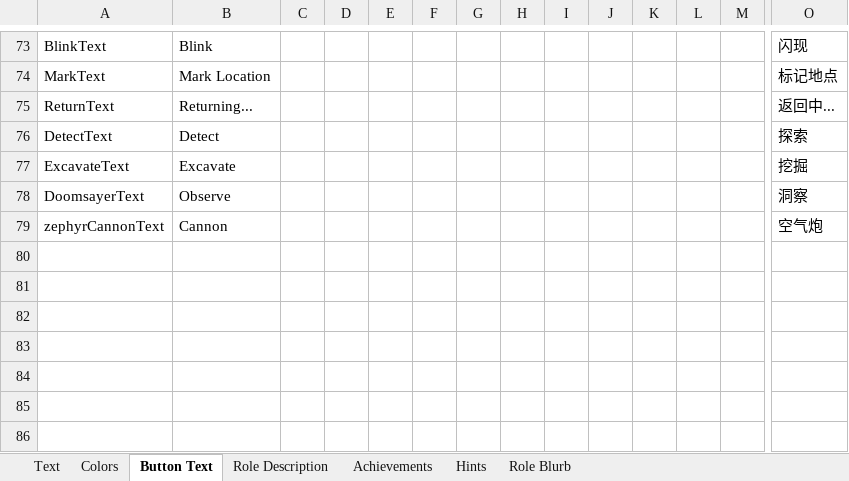
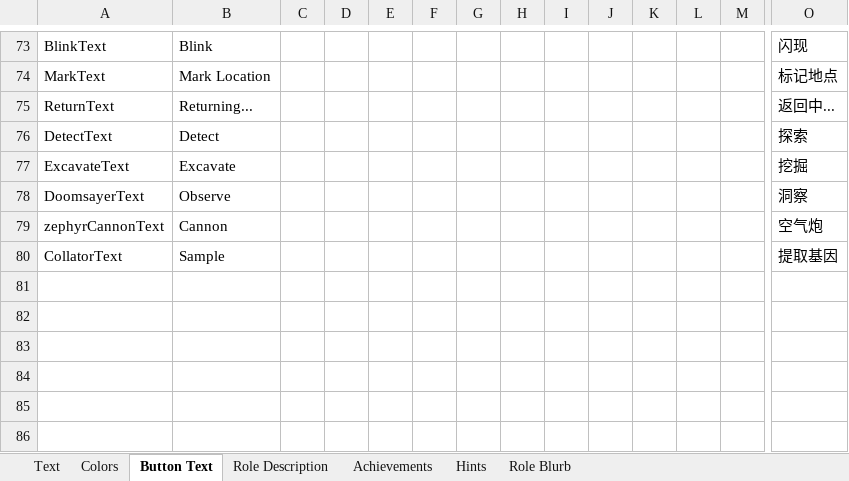
Before and after one commit to dabao40/TheOtherRolesGMIA, an Excel workbook: Strings.xlsx, sheet Button Text, drawn as a sheet; only a part is shown, gaps mark what is left out; values as stored, in another font and other column widths than the file's, no borders; rows hold the shown columns only; the diff names each change by its address in the sheet, - before the commit and + after, or states it on an @@ line.

Commit message:
New role Collator

```diff
--- a/Strings.xlsx (sheet Button Text)
+++ b/Strings.xlsx (sheet Button Text)
-row 80: (empty)
+row 80: CollatorText | Sample |  |  |  |  |  |  |  |  |  |  |  | 提取基因
```
Also changed, not shown: sheet Achievements, sheet Text, sheet Role Blurb, sheet Role Description, 19 other files.
